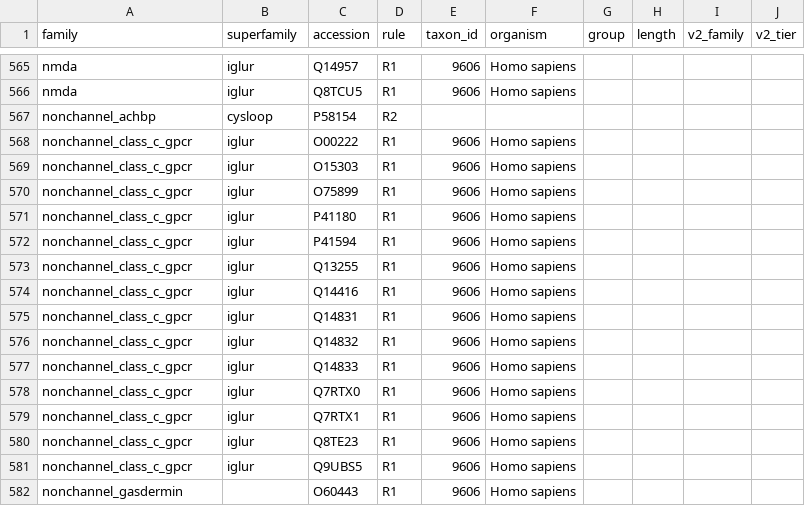
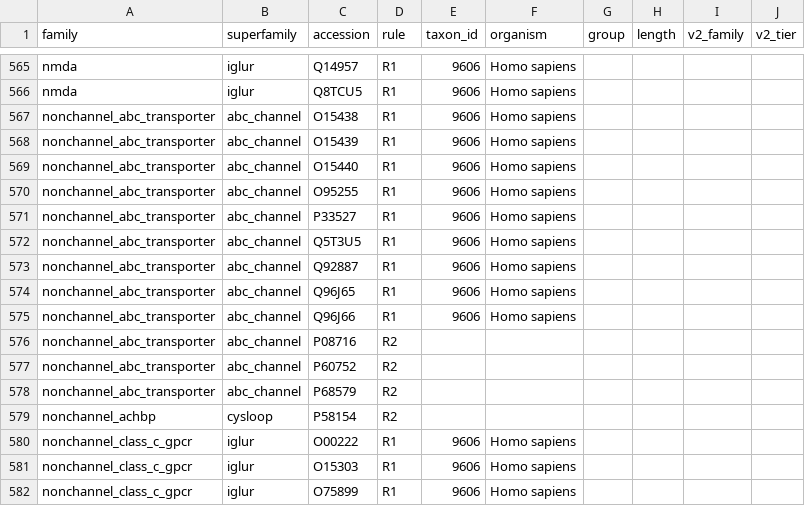
Before and after one commit to gddickinson/ion_channel_genes, a TSV file: results/census_v3/seed_manifest.tsv, drawn as a sheet; only a part is shown, gaps mark what is left out; the shorter side is filled out with more unchanged rows.

```diff
--- a/results/census_v3/seed_manifest.tsv
+++ b/results/census_v3/seed_manifest.tsv
@@ -566,2 +566,14 @@ nmda	iglur	Q14957	R1	9606	Homo sapiens
 nmda	iglur	Q8TCU5	R1	9606	Homo sapiens				
+nonchannel_abc_transporter	abc_channel	O15438	R1	9606	Homo sapiens				
+nonchannel_abc_transporter	abc_channel	O15439	R1	9606	Homo sapiens				
+nonchannel_abc_transporter	abc_channel	O15440	R1	9606	Homo sapiens				
+nonchannel_abc_transporter	abc_channel	O95255	R1	9606	Homo sapiens				
+nonchannel_abc_transporter	abc_channel	P33527	R1	9606	Homo sapiens				
+nonchannel_abc_transporter	abc_channel	Q5T3U5	R1	9606	Homo sapiens				
+nonchannel_abc_transporter	abc_channel	Q92887	R1	9606	Homo sapiens				
+nonchannel_abc_transporter	abc_channel	Q96J65	R1	9606	Homo sapiens				
+nonchannel_abc_transporter	abc_channel	Q96J66	R1	9606	Homo sapiens				
+nonchannel_abc_transporter	abc_channel	P08716	R2						
+nonchannel_abc_transporter	abc_channel	P60752	R2						
+nonchannel_abc_transporter	abc_channel	P68579	R2						
 nonchannel_achbp	cysloop	P58154	R2						
```
Also changed, not shown: results/census_v3/seed_human_accessions.tsv, results/census_v3/sweep_runs.tsv, 34 other files.
